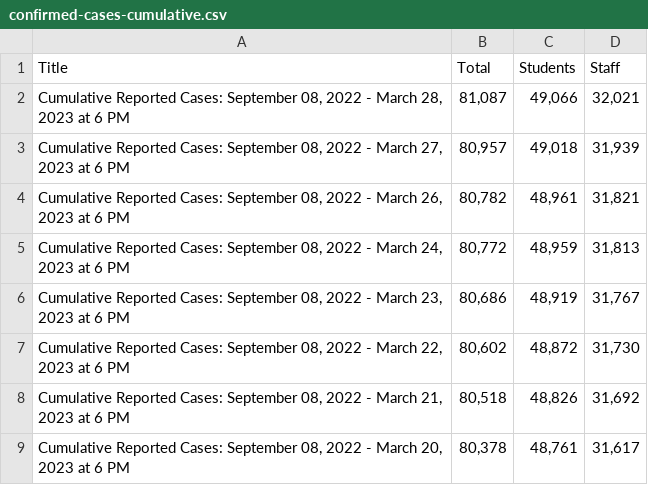
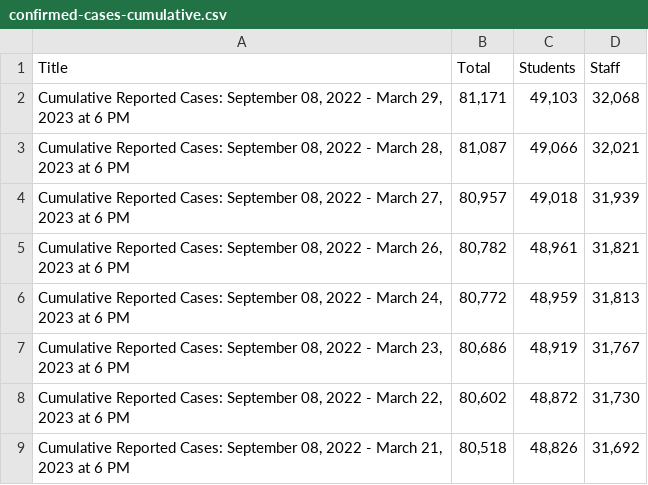
Before and after one commit to couchand/nyc-doe-covid-interventions, a CSV file: csv/confirmed-cases-cumulative.csv, drawn as a sheet; only a part is shown; the shorter side is filled out with more unchanged rows.

```diff
--- a/csv/confirmed-cases-cumulative.csv
+++ b/csv/confirmed-cases-cumulative.csv
@@ -1,2 +1,3 @@
 Title,Total,Students,Staff
+"Cumulative Reported Cases: September 08, 2022 - March 29, 2023 at 6 PM","81,171","49,103","32,068"
 "Cumulative Reported Cases: September 08, 2022 - March 28, 2023 at 6 PM","81,087","49,066","32,021"
```
Also changed, not shown: csv/actions-charter.csv, csv/actions.csv, 1 other file.
